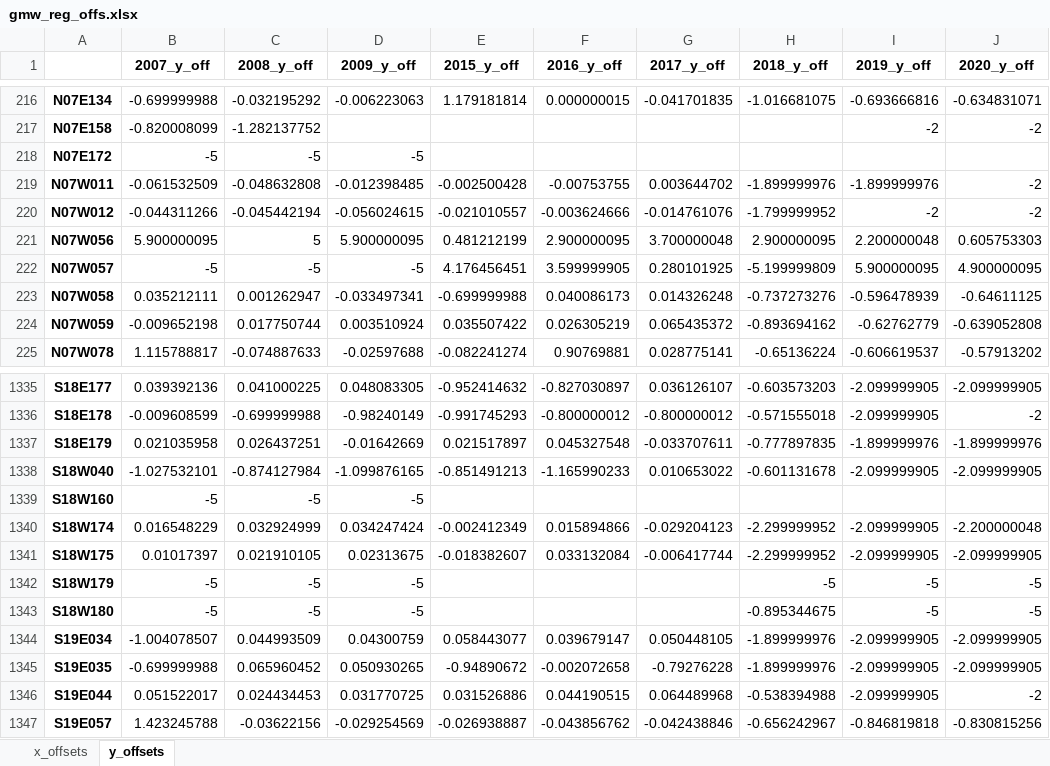
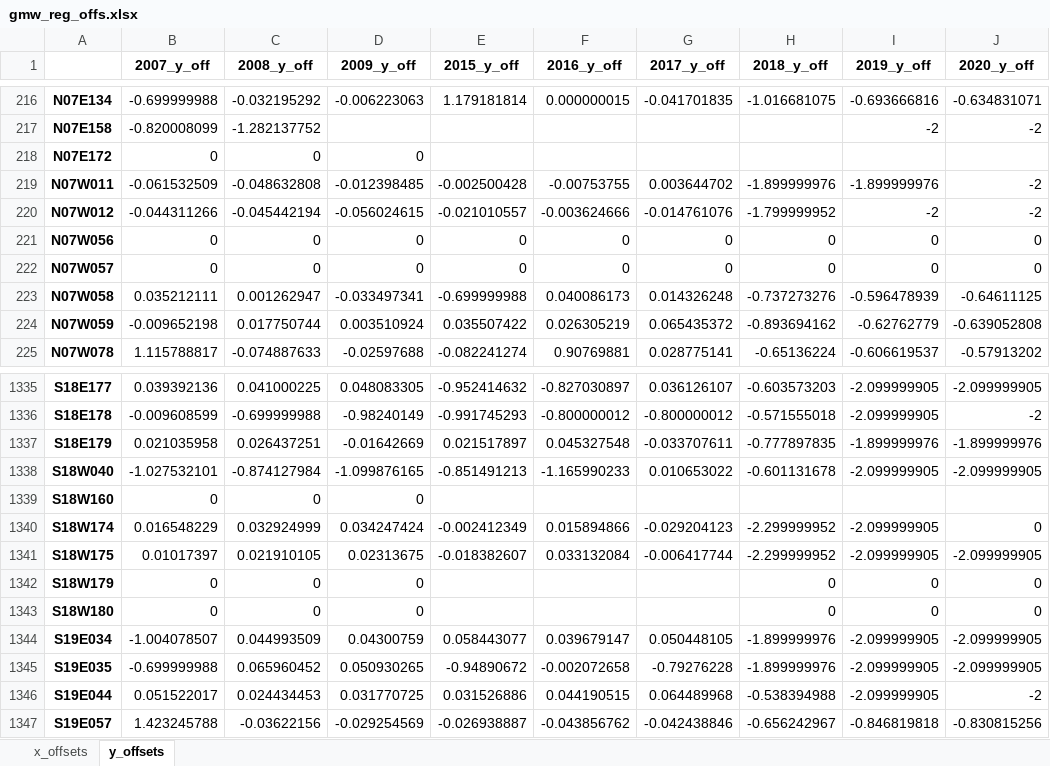
Before and after one commit to globalmangrovewatch/gmw_jaxa_sar_change_analysis, an Excel workbook: 02_prepare_sar_data/19_summarise_reg_offsets/gmw_reg_offs.xlsx, sheet y_offsets, drawn as a sheet; only a part is shown, gaps mark what is left out; values as stored, in another font and other column widths than the file's, no borders; the diff covers the shown part only; the diff names each change by its address in the sheet, - before the commit and + after, or states it on an @@ line.

Commit message:
Update registration summary.

```diff
--- a/02_prepare_sar_data/19_summarise_reg_offsets/gmw_reg_offs.xlsx (sheet y_offsets)
+++ b/02_prepare_sar_data/19_summarise_reg_offsets/gmw_reg_offs.xlsx (sheet y_offsets)
-B218 (2007_y_off): -5
+B218 (2007_y_off): 0
-C218 (2008_y_off): -5
+C218 (2008_y_off): 0
-D218 (2009_y_off): -5
+D218 (2009_y_off): 0
-B221 (2007_y_off): 5.900000095
+B221 (2007_y_off): 0
-C221 (2008_y_off): 5
+C221 (2008_y_off): 0
-D221 (2009_y_off): 5.900000095
+D221 (2009_y_off): 0
-E221 (2015_y_off): 0.481212199
+E221 (2015_y_off): 0
-F221 (2016_y_off): 2.900000095
+F221 (2016_y_off): 0
-G221 (2017_y_off): 3.700000048
+G221 (2017_y_off): 0
-H221 (2018_y_off): 2.900000095
+H221 (2018_y_off): 0
-I221 (2019_y_off): 2.200000048
+I221 (2019_y_off): 0
-J221 (2020_y_off): 0.605753303
+J221 (2020_y_off): 0
-B222 (2007_y_off): -5
+B222 (2007_y_off): 0
-C222 (2008_y_off): -5
+C222 (2008_y_off): 0
-D222 (2009_y_off): -5
+D222 (2009_y_off): 0
-E222 (2015_y_off): 4.176456451
+E222 (2015_y_off): 0
-F222 (2016_y_off): 3.599999905
+F222 (2016_y_off): 0
-G222 (2017_y_off): 0.280101925
+G222 (2017_y_off): 0
-H222 (2018_y_off): -5.199999809
+H222 (2018_y_off): 0
-I222 (2019_y_off): 5.900000095
+I222 (2019_y_off): 0
-J222 (2020_y_off): 4.900000095
+J222 (2020_y_off): 0
-B1339 (2007_y_off): -5
+B1339 (2007_y_off): 0
-C1339 (2008_y_off): -5
+C1339 (2008_y_off): 0
-D1339 (2009_y_off): -5
+D1339 (2009_y_off): 0
-J1340 (2020_y_off): -2.200000048
+J1340 (2020_y_off): 0
-B1342:B1343 (2007_y_off): -5
+B1342:B1343 (2007_y_off): 0
-C1342:C1343 (2008_y_off): -5
+C1342:C1343 (2008_y_off): 0
-D1342:D1343 (2009_y_off): -5
+D1342:D1343 (2009_y_off): 0
-H1342 (2018_y_off): -5
+H1342 (2018_y_off): 0
-I1342:I1343 (2019_y_off): -5
+I1342:I1343 (2019_y_off): 0
-J1342:J1343 (2020_y_off): -5
+J1342:J1343 (2020_y_off): 0
-H1343 (2018_y_off): -0.895344675
+H1343 (2018_y_off): 0
```
Also changed, not shown: 140 edited cells elsewhere in this sheet, sheet x_offsets.
